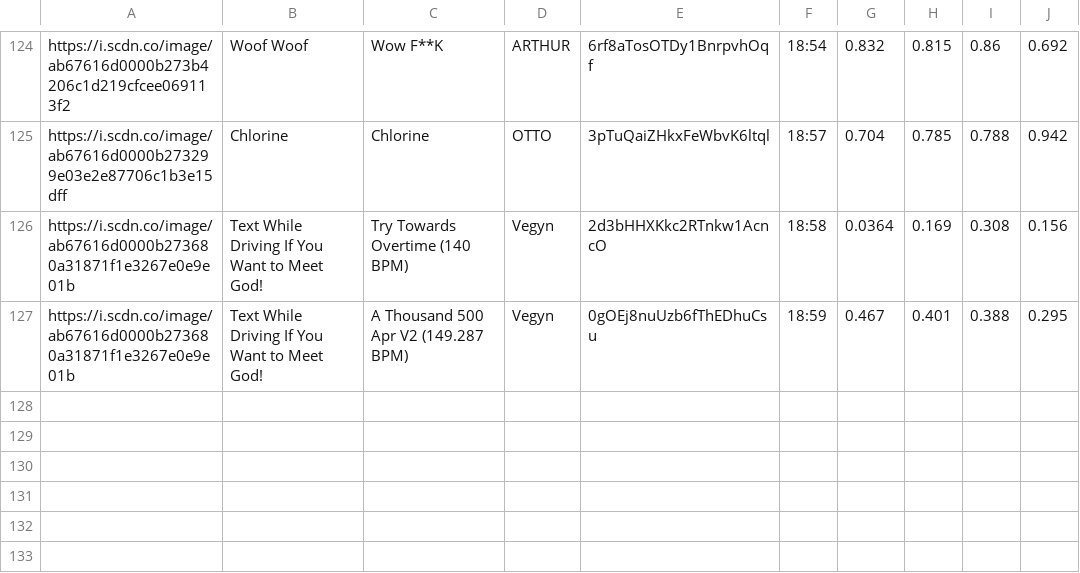
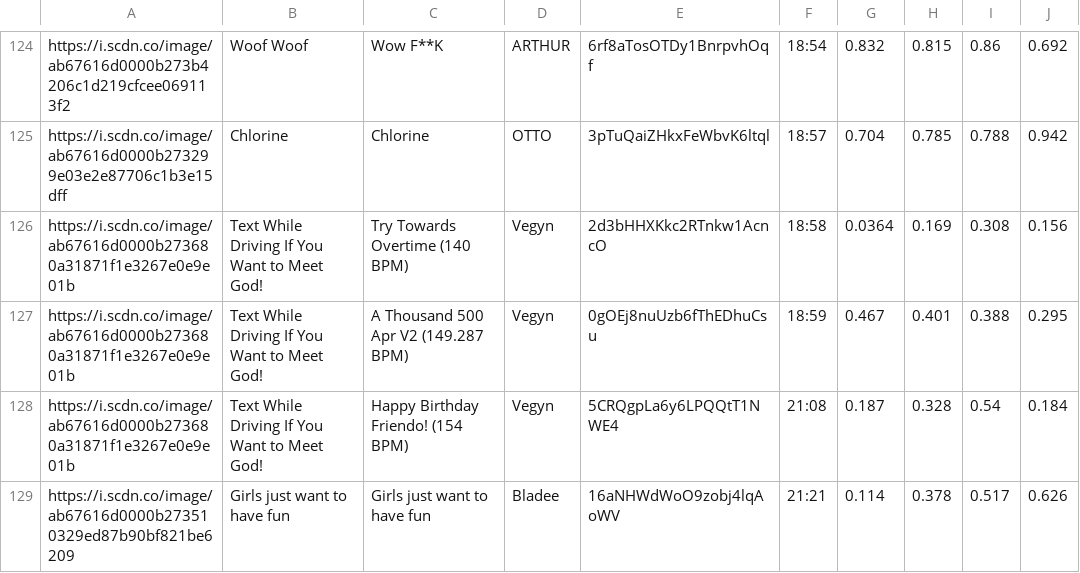
Before and after one commit to trudypainter/spotify-mood, a CSV file: daily-data/2021-01-09.csv, drawn as a sheet; only a part is shown, gaps mark what is left out.

Commit message:
updating daily data 2021-01-09 21:00:03.135851

```diff
--- a/daily-data/2021-01-09.csv
+++ b/daily-data/2021-01-09.csv
@@ -127 +127,3 @@ https://i.scdn.co/image/ab67616d0000b273680a31871f1e3267e0e9e01b,Text While Driv
 https://i.scdn.co/image/ab67616d0000b273680a31871f1e3267e0e9e01b,Text While Driving If You Want to Meet God!,A Thousand 500 Apr V2 (149.287 BPM),Vegyn,0gOEj8nuUzb6fThEDhuCsu,18:59,0.467,0.401,0.388,0.295
+https://i.scdn.co/image/ab67616d0000b273680a31871f1e3267e0e9e01b,Text While Driving If You Want to Meet God!,Happy Birthday Friendo! (154 BPM),Vegyn,5CRQgpLa6y6LPQQtT1NWE4,21:08,0.187,0.328,0.54,0.184
+https://i.scdn.co/image/ab67616d0000b273510329ed87b90bf821be6209,Girls just want to have fun,Girls just want to have fun,Bladee,16aNHWdWoO9zobj4lqAoWV,21:21,0.114,0.378,0.517,0.626
```
Also changed, not shown: 2 other files.
